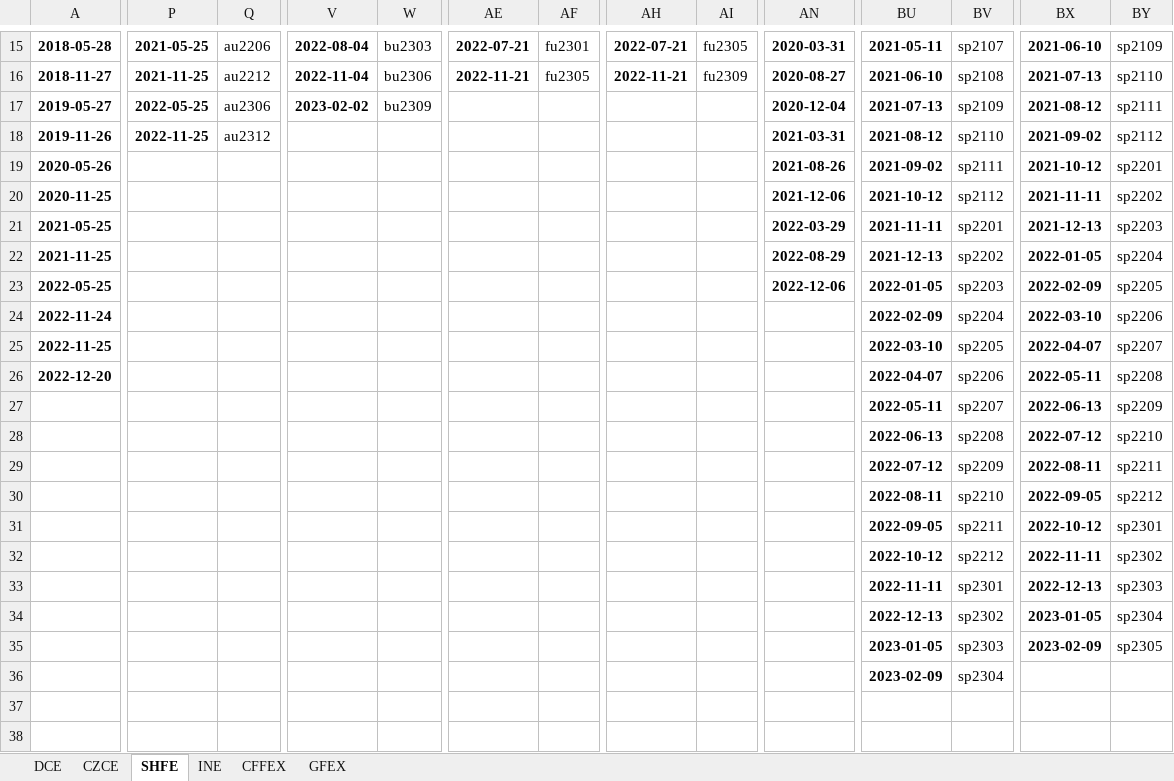
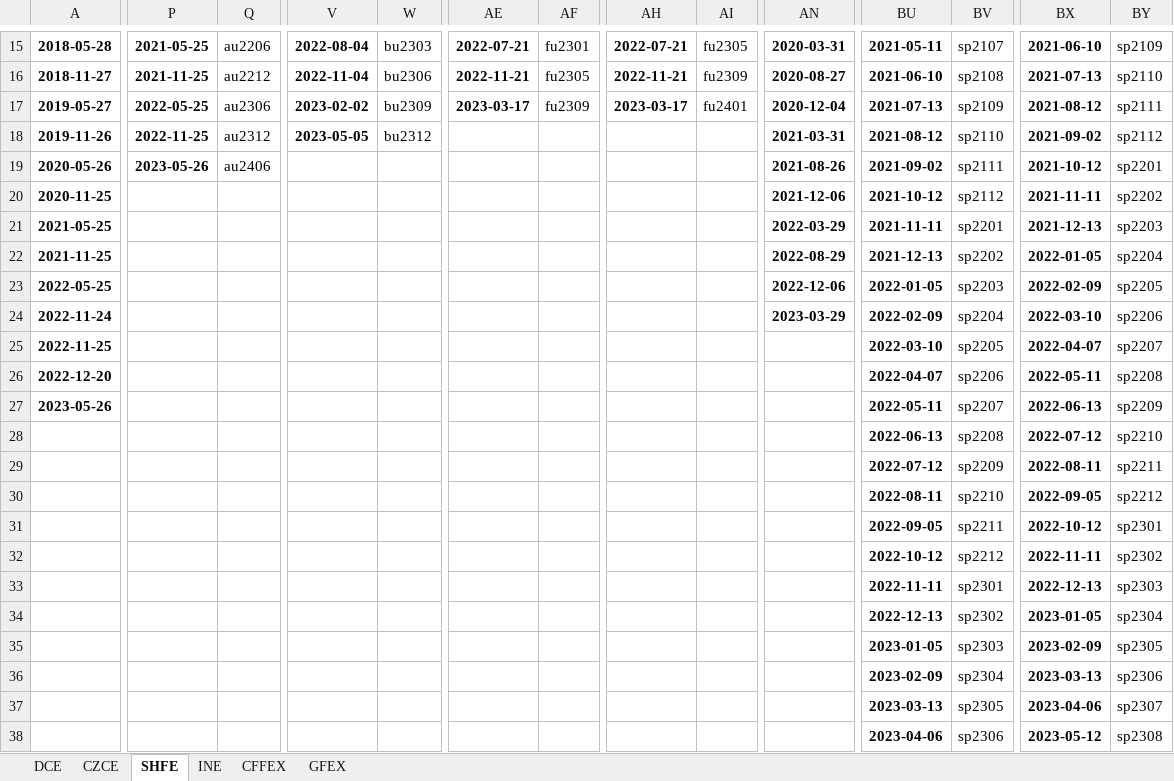
Before and after one commit to harvey1673/pyktrader3, an Excel workbook: wtdev/config/expiry.xlsx, sheet SHFE, drawn as a sheet; only a part is shown, gaps mark what is left out; values as stored, in another font and other column widths than the file's, no borders; the diff covers the shown part only; the diff names each change by its address in the sheet, - before the commit and + after, or states it on an @@ line.

```diff
--- a/wtdev/config/expiry.xlsx (sheet SHFE)
+++ b/wtdev/config/expiry.xlsx (sheet SHFE)
-AE17: (empty)
+AE17: 2023-03-17
-AF17: (empty)
+AF17: fu2309
-AH17: (empty)
+AH17: 2023-03-17
-AI17: (empty)
+AI17: fu2401
-V18: (empty)
+V18: 2023-05-05
-W18: (empty)
+W18: bu2312
-P19: (empty)
+P19: 2023-05-26
-Q19: (empty)
+Q19: au2406
-AN24: (empty)
+AN24: 2023-03-29
-A27: (empty)
+A27: 2023-05-26
-BX36: (empty)
+BX36: 2023-03-13
-BY36: (empty)
+BY36: sp2306
-BU37: (empty)
+BU37: 2023-03-13
-BV37: (empty)
+BV37: sp2305
-BX37: (empty)
+BX37: 2023-04-06
-BY37: (empty)
+BY37: sp2307
-BU38: (empty)
+BU38: 2023-04-06
-BV38: (empty)
+BV38: sp2306
-BX38: (empty)
+BX38: 2023-05-12
-BY38: (empty)
+BY38: sp2308
```
Also changed, not shown: 4 added rows and 100 edited cells elsewhere in this sheet, sheet DCE, sheet CZCE, sheet CFFEX, sheet INE, 14 other files.
